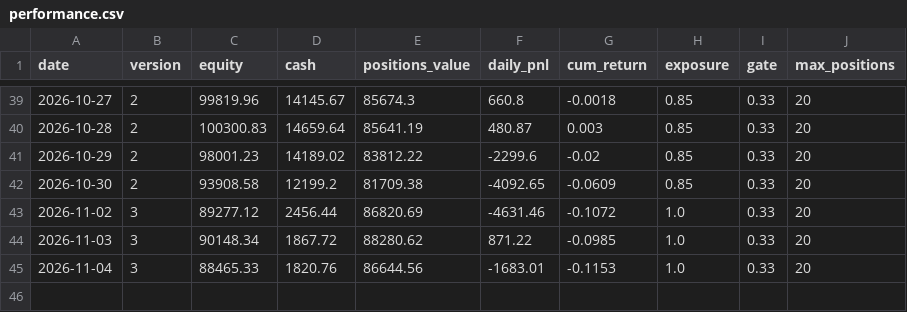
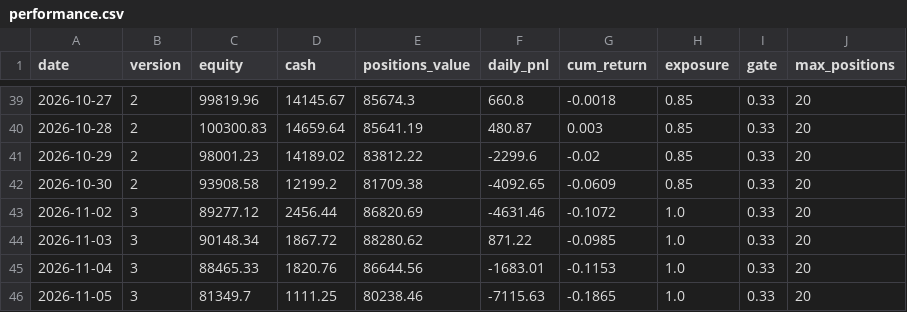
Before and after one commit to meloun7711/finance-bot, a CSV file: FNCBOT/performance.csv, drawn as a sheet; only a part is shown, gaps mark what is left out.

```diff
--- a/FNCBOT/performance.csv
+++ b/FNCBOT/performance.csv
@@ -45 +45,2 @@ date,version,equity,cash,positions_value,daily_pnl,cum_return,exposure,gate,max_
 2026-11-04,3,88465.33,1820.76,86644.56,-1683.01,-0.1153,1.0,0.33,20
+2026-11-05,3,81349.7,1111.25,80238.46,-7115.63,-0.1865,1.0,0.33,20
```
Also changed, not shown: FNCBOT/trades.csv, 5 other files.
